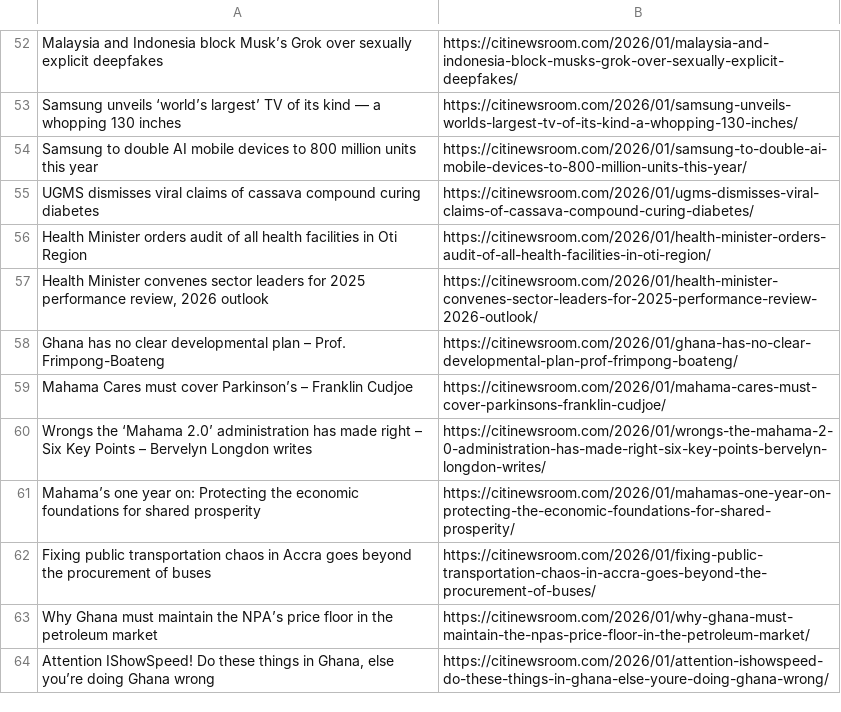
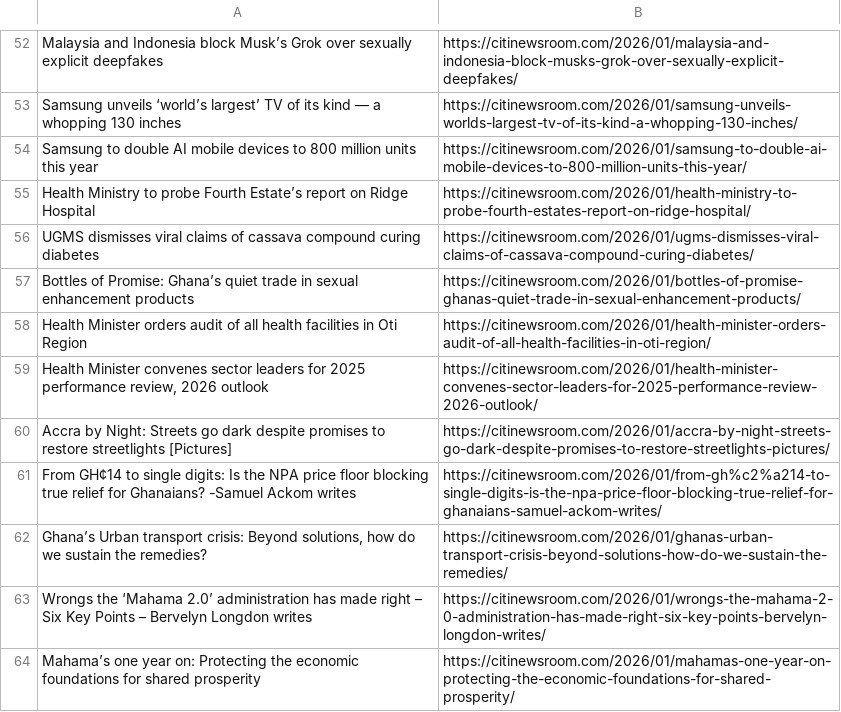
Before and after one commit to Annerquaye/citi-scraper, a CSV file: data/headlines.csv, drawn as a sheet; only a part is shown, gaps mark what is left out; the diff covers the shown part only.

```diff
--- a/data/headlines.csv
+++ b/data/headlines.csv
@@ -54,11 +54,11 @@ Samsung unveils ‘world’s largest’ TV of its kind — a whopping 130 inches
 Samsung to double AI mobile devices to 800 million units this year,https://citinewsroom.com/2026/01/samsung-to-double-ai-mobile-devices-to-800-million-units-this-year/
+Health Ministry to probe Fourth Estate’s report on Ridge Hospital,https://citinewsroom.com/2026/01/health-ministry-to-probe-fourth-estates-report-on-ridge-hospital/
 UGMS dismisses viral claims of cassava compound curing diabetes,https://citinewsroom.com/2026/01/ugms-dismisses-viral-claims-of-cassava-compound-curing-diabetes/
+Bottles of Promise: Ghana’s quiet trade in sexual enhancement products,https://citinewsroom.com/2026/01/bottles-of-promise-ghanas-quiet-trade-in-sexual-enhancement-products/
 Health Minister orders audit of all health facilities in Oti Region,https://citinewsroom.com/2026/01/health-minister-orders-audit-of-all-health-facilities-in-oti-region/
 "Health Minister convenes sector leaders for 2025 performance review, 2026 outlook",https://citinewsroom.com/2026/01/health-minister-convenes-sector-leaders-for-2025-performance-review-2026-outlook/
-Ghana has no clear developmental plan – Prof. Frimpong-Boateng,https://citinewsroom.com/2026/01/ghana-has-no-clear-developmental-plan-prof-frimpong-boateng/
-Mahama Cares must cover Parkinson’s – Franklin Cudjoe,https://citinewsroom.com/2026/01/mahama-cares-must-cover-parkinsons-franklin-cudjoe/
+Accra by Night: Streets go dark despite promises to restore streetlights [Pictures],https://citinewsroom.com/2026/01/accra-by-night-streets-go-dark-despite-promises-to-restore-streetlights-pictures/
+From GH¢14 to single digits: Is the NPA price floor blocking true relief for Ghanaians? -Samuel Ackom writes,https://citinewsroom.com/2026/01/from-gh%c2%a214-to-single-digits-is-the-npa-price-floor-blocking-true-relief-for-ghanaians-samuel-ackom-writes/
+"Ghana’s Urban transport crisis: Beyond solutions, how do we sustain the remedies?",https://citinewsroom.com/2026/01/ghanas-urban-transport-crisis-beyond-solutions-how-do-we-sustain-the-remedies/
 Wrongs the ‘Mahama 2.0’ administration has made right – Six Key Points – Bervelyn Longdon writes,https://citinewsroom.com/2026/01/wrongs-the-mahama-2-0-administration-has-made-right-six-key-points-bervelyn-longdon-writes/
 Mahama’s one year on: Protecting the economic foundations for shared prosperity,https://citinewsroom.com/2026/01/mahamas-one-year-on-protecting-the-economic-foundations-for-shared-prosperity/
-Fixing public transportation chaos in Accra goes beyond the procurement of buses,https://citinewsroom.com/2026/01/fixing-public-transportation-chaos-in-accra-goes-beyond-the-procurement-of-buses/
-Why Ghana must maintain the NPA’s price floor in the petroleum market,https://citinewsroom.com/2026/01/why-ghana-must-maintain-the-npas-price-floor-in-the-petroleum-market/
-"Attention IShowSpeed! Do these things in Ghana, else you’re doing Ghana wrong",https://citinewsroom.com/2026/01/attention-ishowspeed-do-these-things-in-ghana-else-youre-doing-ghana-wrong/
```
Also changed, not shown: 35 added rows and 35 removed rows elsewhere in this file.
